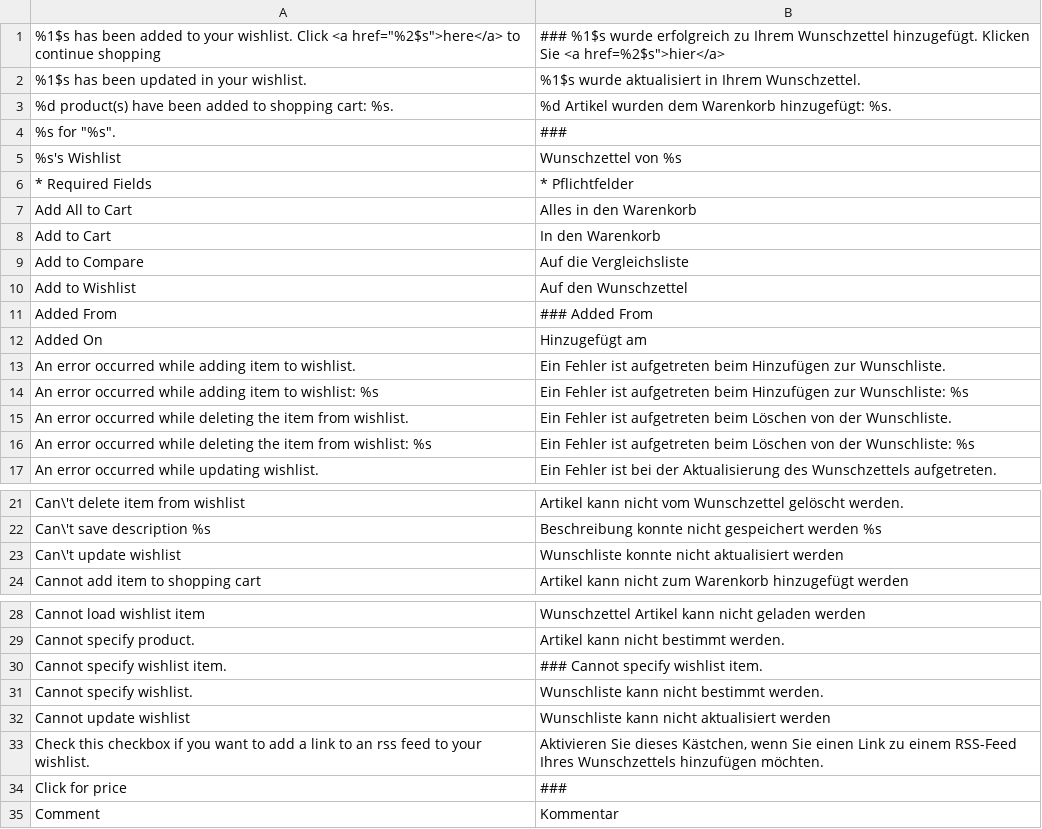
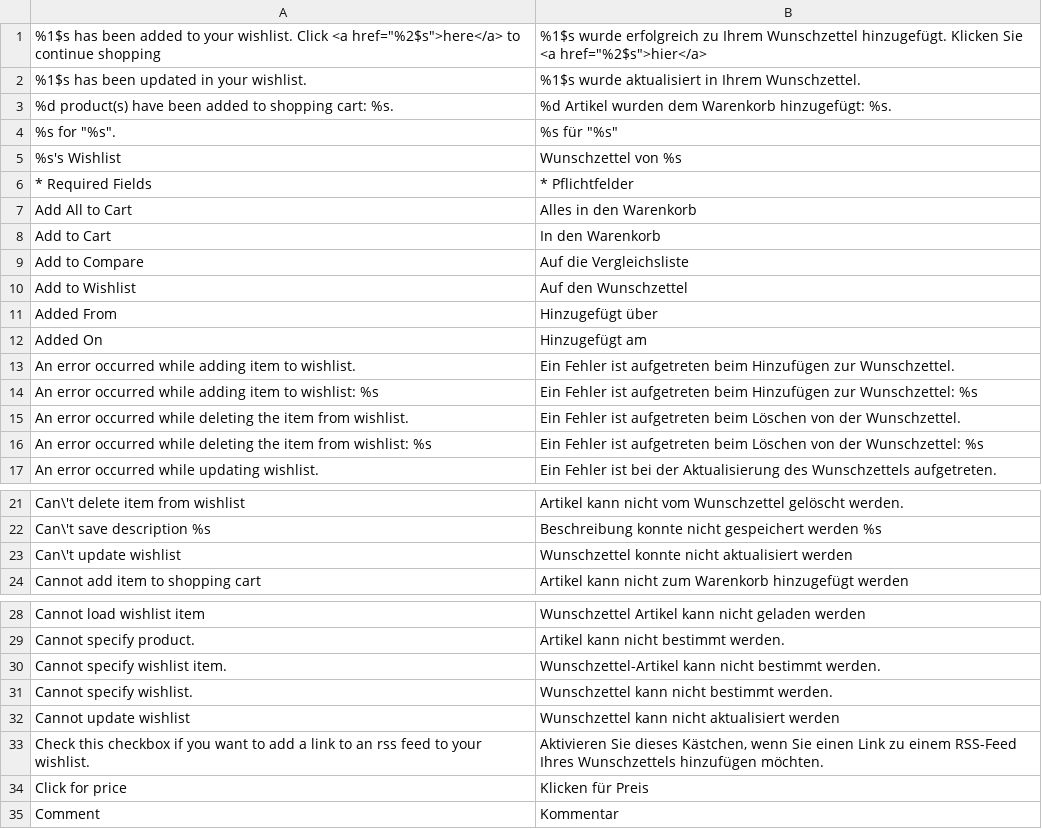
Before and after one commit to riconeitzel/German_LocalePack_de_DE, a CSV file: app/locale/de_DE/Mage_Wishlist.csv, drawn as a sheet; only a part is shown, gaps mark what is left out; the diff covers the shown part only.

Commit message:
done

```diff
--- a/app/locale/de_DE/Mage_Wishlist.csv
+++ b/app/locale/de_DE/Mage_Wishlist.csv
@@ -1,5 +1,5 @@
-"%1$s has been added to your wishlist. Click <a href=""%2$s"">here</a> to continue shopping","### %1$s wurde erfolgreich zu Ihrem Wunschzettel hinzugefügt. Klicken Sie <a href=%2$s"">hier</a>"
+"%1$s has been added to your wishlist. Click <a href=""%2$s"">here</a> to continue shopping","%1$s wurde erfolgreich zu Ihrem Wunschzettel hinzugefügt. Klicken Sie <a href=""%2$s"">hier</a>"
 "%1$s has been updated in your wishlist.","%1$s wurde aktualisiert in Ihrem Wunschzettel."
 "%d product(s) have been added to shopping cart: %s.","%d Artikel wurden dem Warenkorb hinzugefügt: %s."
-"%s for ""%s"".","###"
+"%s for ""%s"".","%s für ""%s"""
 "%s's Wishlist","Wunschzettel von %s"
@@ -10,8 +10,8 @@
 "Add to Wishlist","Auf den Wunschzettel"
-"Added From","### Added From"
+"Added From","Hinzugefügt über"
 "Added On","Hinzugefügt am"
-"An error occurred while adding item to wishlist.","Ein Fehler ist aufgetreten beim Hinzufügen zur Wunschliste."
-"An error occurred while adding item to wishlist: %s","Ein Fehler ist aufgetreten beim Hinzufügen zur Wunschliste: %s"
-"An error occurred while deleting the item from wishlist.","Ein Fehler ist aufgetreten beim Löschen von der Wunschliste."
-"An error occurred while deleting the item from wishlist: %s","Ein Fehler ist aufgetreten beim Löschen von der Wunschliste: %s"
+"An error occurred while adding item to wishlist.","Ein Fehler ist aufgetreten beim Hinzufügen zur Wunschzettel."
+"An error occurred while adding item to wishlist: %s","Ein Fehler ist aufgetreten beim Hinzufügen zur Wunschzettel: %s"
+"An error occurred while deleting the item from wishlist.","Ein Fehler ist aufgetreten beim Löschen von der Wunschzettel."
+"An error occurred while deleting the item from wishlist: %s","Ein Fehler ist aufgetreten beim Löschen von der Wunschzettel: %s"
 "An error occurred while updating wishlist.","Ein Fehler ist bei der Aktualisierung des Wunschzettels aufgetreten."
@@ -22,3 +22,3 @@
 "Can\'t save description %s","Beschreibung konnte nicht gespeichert werden %s"
-"Can\'t update wishlist","Wunschliste konnte nicht aktualisiert werden"
+"Can\'t update wishlist","Wunschzettel konnte nicht aktualisiert werden"
 "Cannot add item to shopping cart","Artikel kann nicht zum Warenkorb hinzugefügt werden"
@@ -29,7 +29,7 @@
 "Cannot specify product.","Artikel kann nicht bestimmt werden."
-"Cannot specify wishlist item.","### Cannot specify wishlist item."
-"Cannot specify wishlist.","Wunschliste kann nicht bestimmt werden."
-"Cannot update wishlist","Wunschliste kann nicht aktualisiert werden"
+"Cannot specify wishlist item.","Wunschzettel-Artikel kann nicht bestimmt werden."
+"Cannot specify wishlist.","Wunschzettel kann nicht bestimmt werden."
+"Cannot update wishlist","Wunschzettel kann nicht aktualisiert werden"
 "Check this checkbox if you want to add a link to an rss feed to your wishlist.","Aktivieren Sie dieses Kästchen, wenn Sie einen Link zu einem RSS-Feed Ihres Wunschzettels hinzufügen möchten."
-"Click for price","###"
+"Click for price","Klicken für Preis"
 "Comment","Kommentar"
```
Also changed, not shown: 2 edited cells elsewhere in this file.
